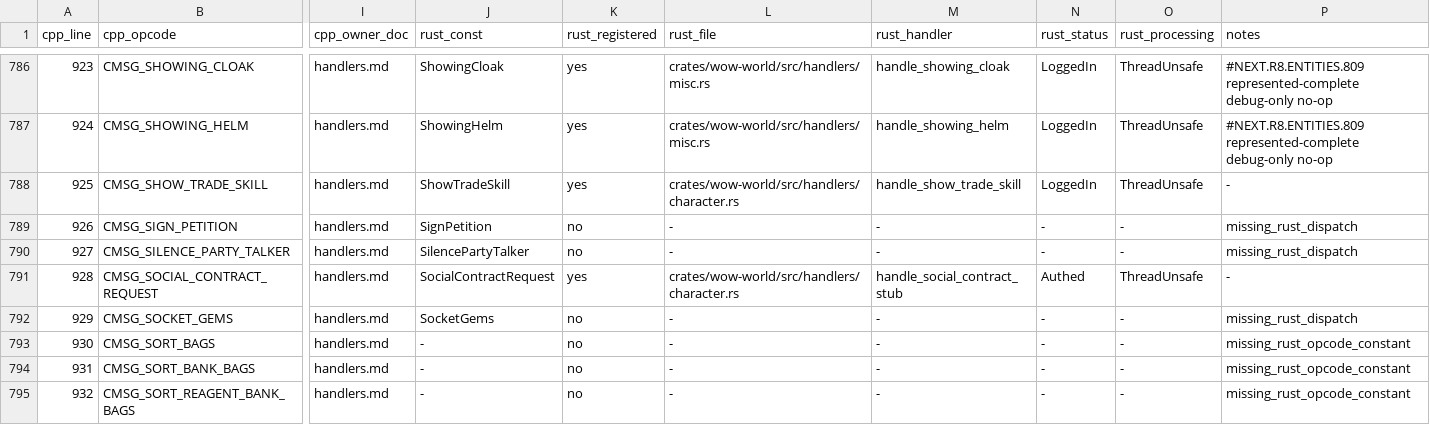
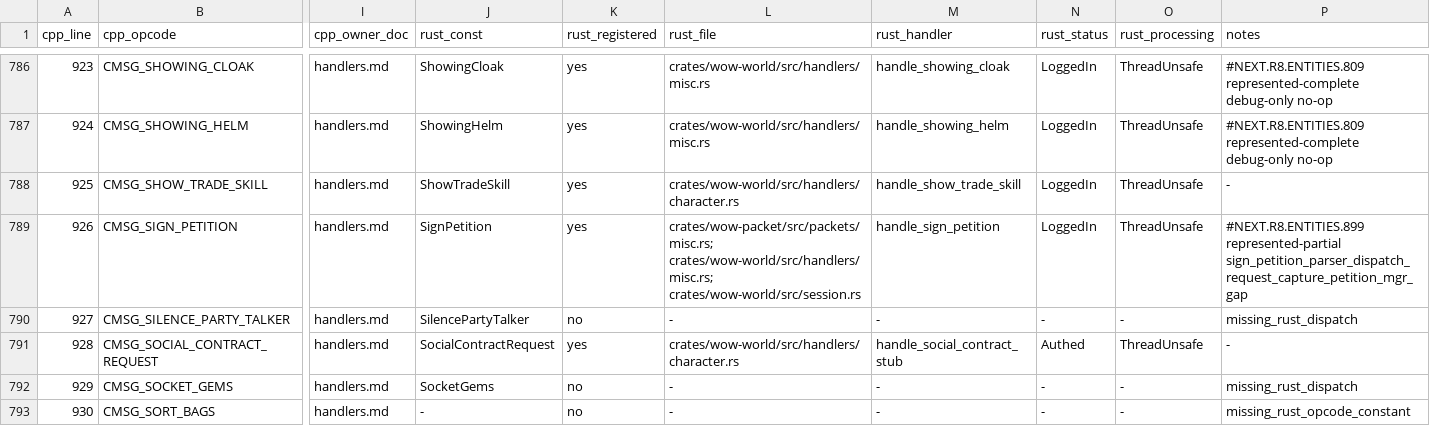
Before and after one commit to idairfguido/rustycore, a TSV file: docs/migration/inventory/cpp-client-handlers.tsv, drawn as a sheet; only a part is shown, gaps mark what is left out; the shorter side is filled out with more unchanged rows; the diff names each change by its address in the sheet, - before the commit and + after, or states it on an @@ line.

Commit message:
Implement represented sign petition

```diff
--- a/docs/migration/inventory/cpp-client-handlers.tsv
+++ b/docs/migration/inventory/cpp-client-handlers.tsv
-K789 (rust_registered): no
+K789 (rust_registered): yes
-L789 (rust_file): -
+L789 (rust_file): crates/wow-packet/src/packets/misc.rs; crates/wow-world/src/handlers/misc.rs; crates/wow-world/src/session.rs
-M789 (rust_handler): -
+M789 (rust_handler): handle_sign_petition
-N789 (rust_status): -
+N789 (rust_status): LoggedIn
-O789 (rust_processing): -
+O789 (rust_processing): ThreadUnsafe
-P789 (notes): missing_rust_dispatch
+P789 (notes): #NEXT.R8.ENTITIES.899 represented-partial sign_petition_parser_dispatch_request_capture_petition_mgr_gap
```
Also changed, not shown: docs/migration/inventory/r3-opcodes-registry.tsv, 8 other files.
